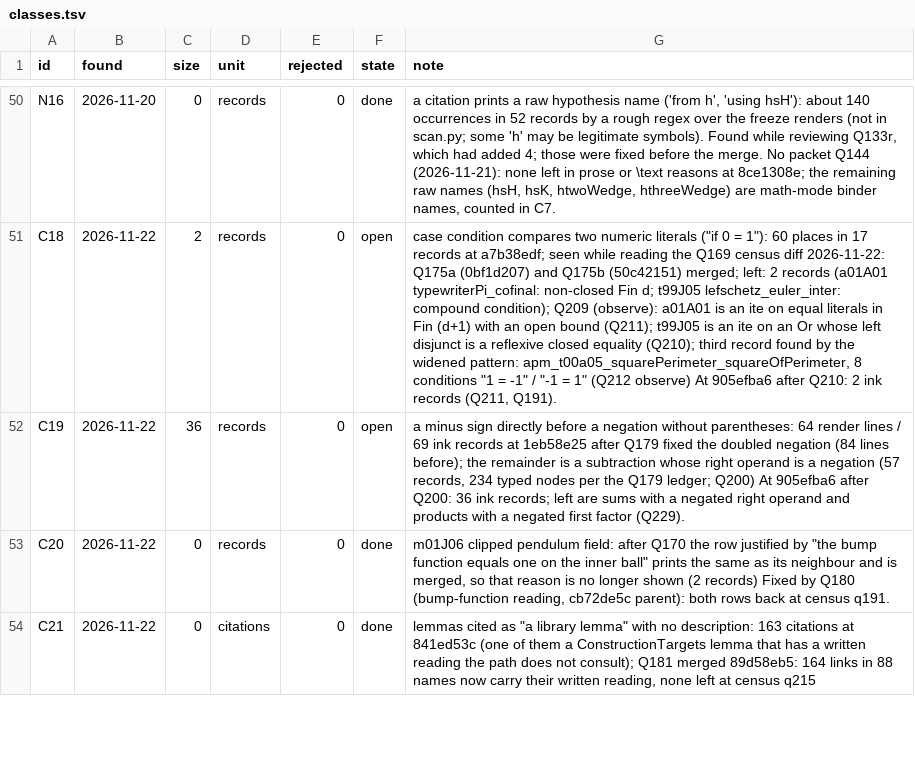
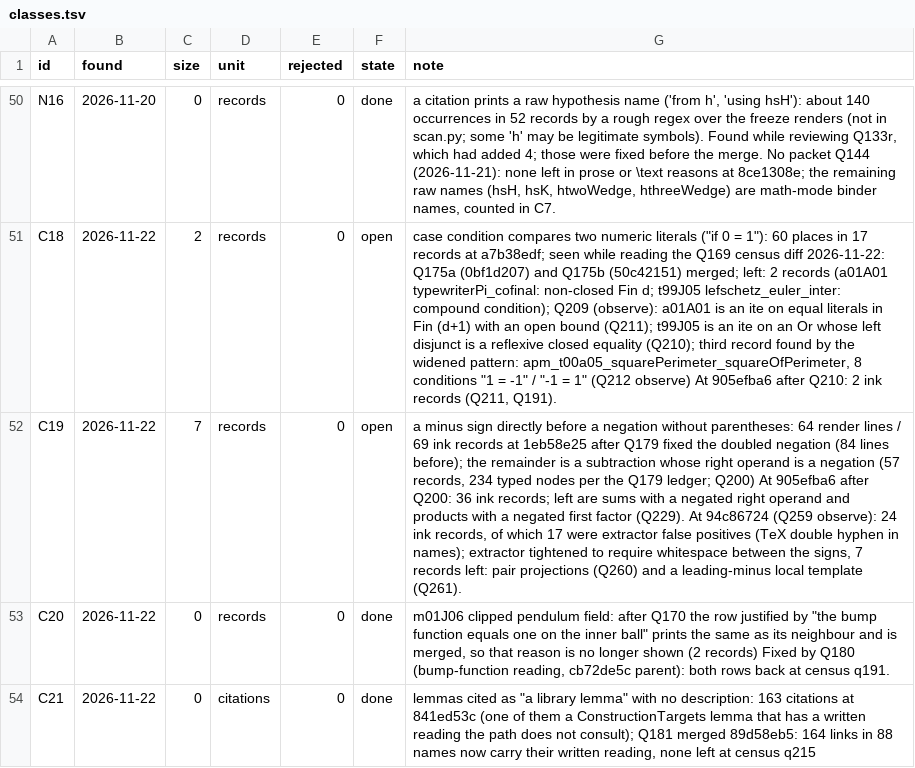
Before and after one commit to tothedarktowercame/futon4, a TSV file: holes/labs/E-paperprinter-cleanup/endgame/classes.tsv, drawn as a sheet; only a part is shown, gaps mark what is left out; the diff names each change by its address in the sheet, - before the commit and + after, or states it on an @@ line.

```diff
--- a/holes/labs/E-paperprinter-cleanup/endgame/classes.tsv
+++ b/holes/labs/E-paperprinter-cleanup/endgame/classes.tsv
-C52 (size): 36
+C52 (size): 7
-G52 (note): …factor (Q229).
+G52 (note): …factor (Q229). At 94c86724 (Q259 observe): 24 ink records, of which 17 were extractor false positives (TeX double hyphen in names); extractor tightened to require whitespace between the signs, 7 records left: pair projections (Q260) and a leading-minus local template (Q261).
```
Also changed, not shown: holes/labs/E-paperprinter-cleanup/endgame/dispatch.tsv, holes/labs/E-paperprinter-cleanup/endgame/ink.tsv, 3 other files.
